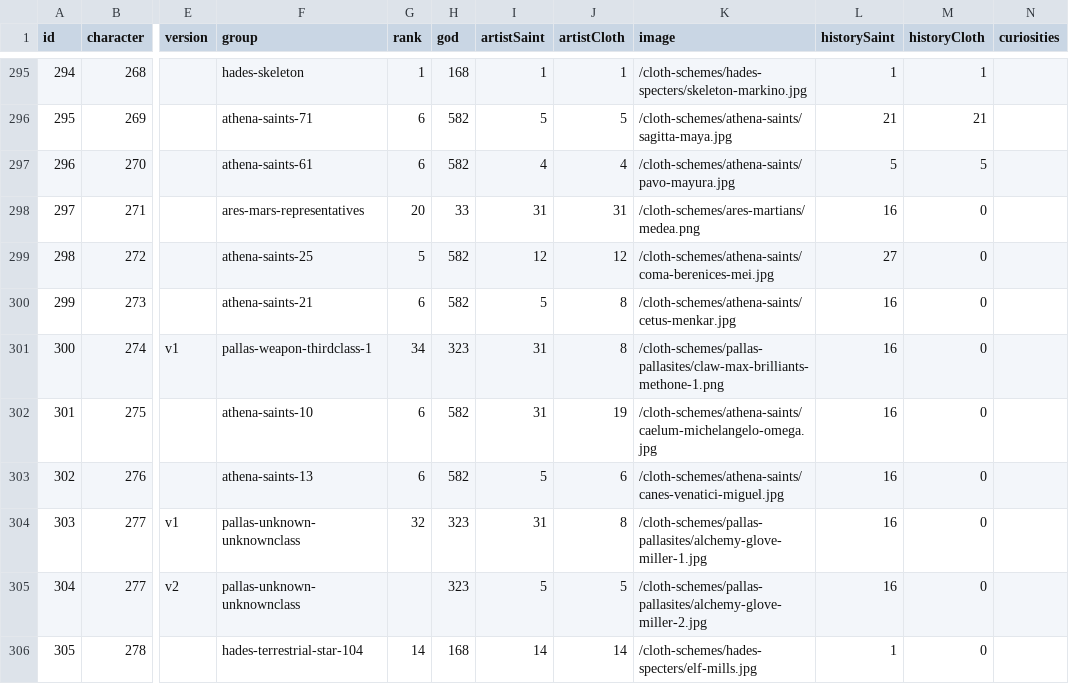
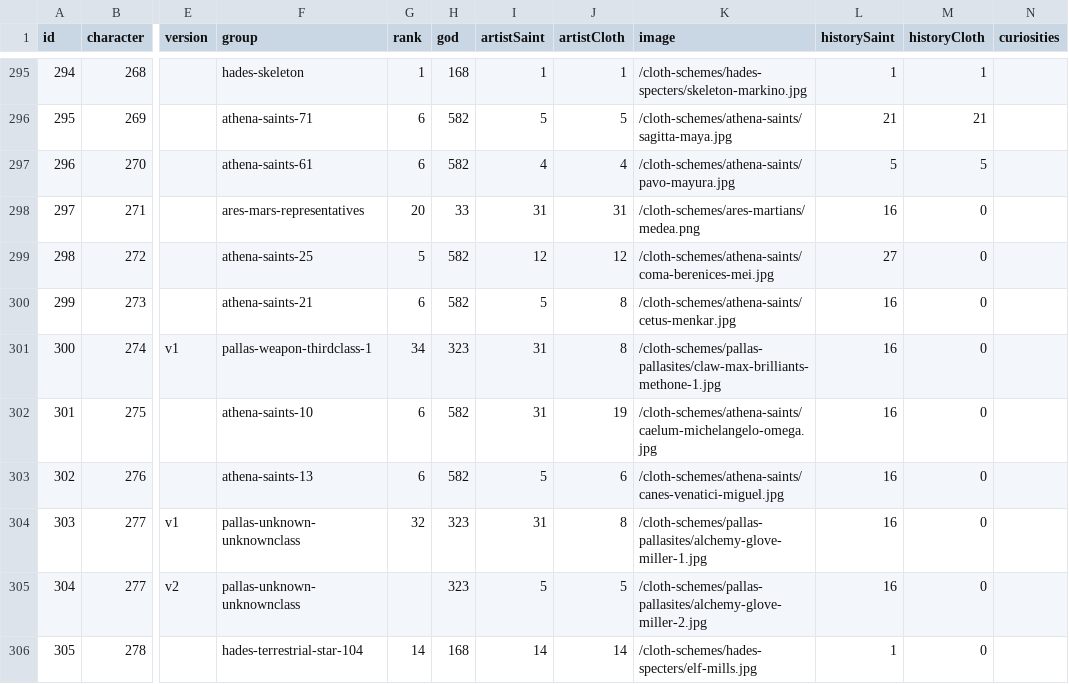
Before and after one commit to diegochagas/saintseiyacloths, a CSV file: csv/data/saints.csv, drawn as a sheet; only a part is shown, gaps mark what is left out; the diff names each change by its address in the sheet, - before the commit and + after, or states it on an @@ line.

Commit message:
feat: full cloth scheme for MAX BRILLIANTS CHRONOTECTOR MAX BRILLIANTS METHONE

```diff
--- a/csv/data/saints.csv
+++ b/csv/data/saints.csv
-K301 (image): /cloth-schemes/pallas-pallasites/claw-max-brilliants-methone-1.png
+K301 (image): /cloth-schemes/pallas-pallasites/claw-max-brilliants-methone-1.jpg
```
Also changed, not shown: 3 other files.
